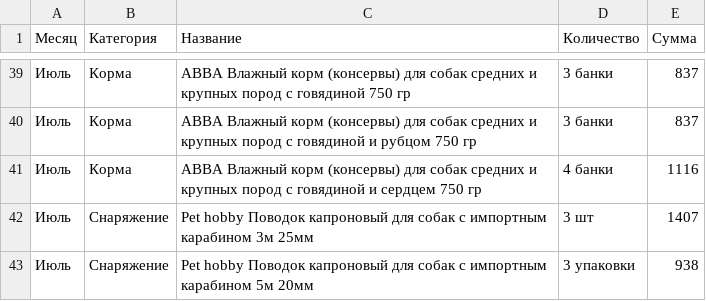
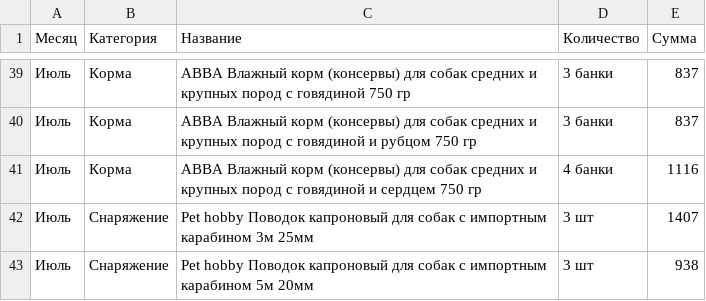
Before and after one commit to ImGoblin/imgoblin.github.io, a CSV file: static/csv/expenses_data.csv, drawn as a sheet; only a part is shown, gaps mark what is left out.

Commit message:
Update expenses_data.csv

```diff
--- a/static/csv/expenses_data.csv
+++ b/static/csv/expenses_data.csv
@@ -42,2 +42,2 @@
 Июль,Снаряжение,Pet hobby Поводок капроновый для собак с импортным карабином 3м 25мм,3 шт,1407
-Июль,Снаряжение,Pet hobby Поводок капроновый для собак с импортным карабином 5м 20мм,3 упаковки,938
+Июль,Снаряжение,Pet hobby Поводок капроновый для собак с импортным карабином 5м 20мм,3 шт,938
```
